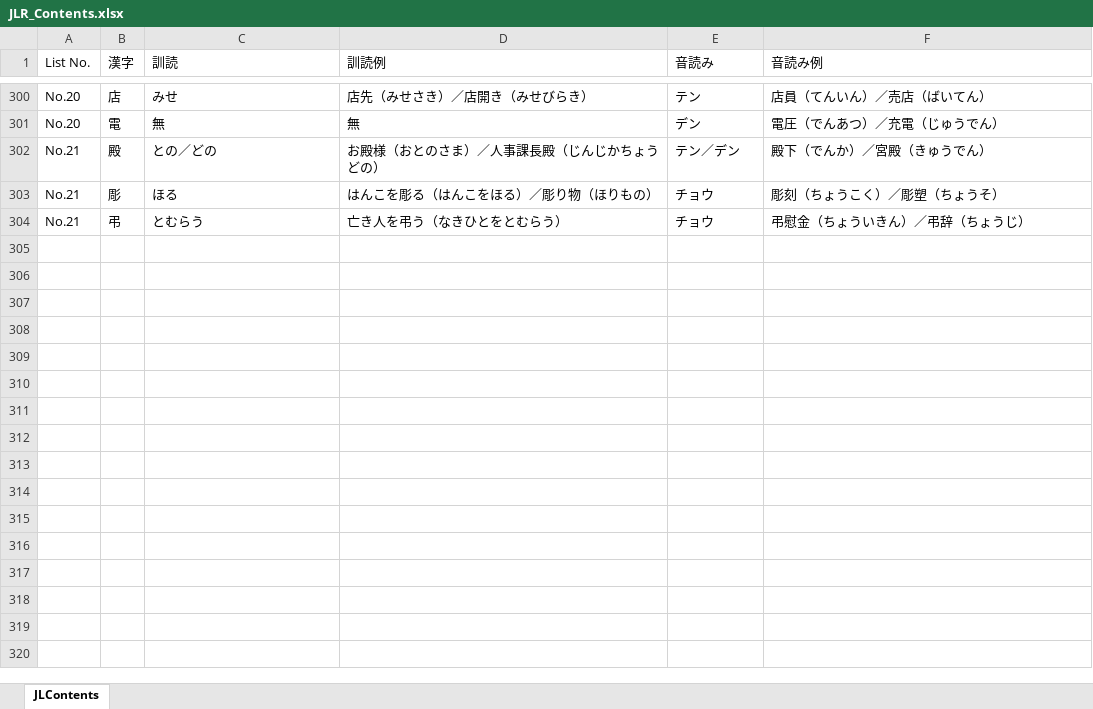
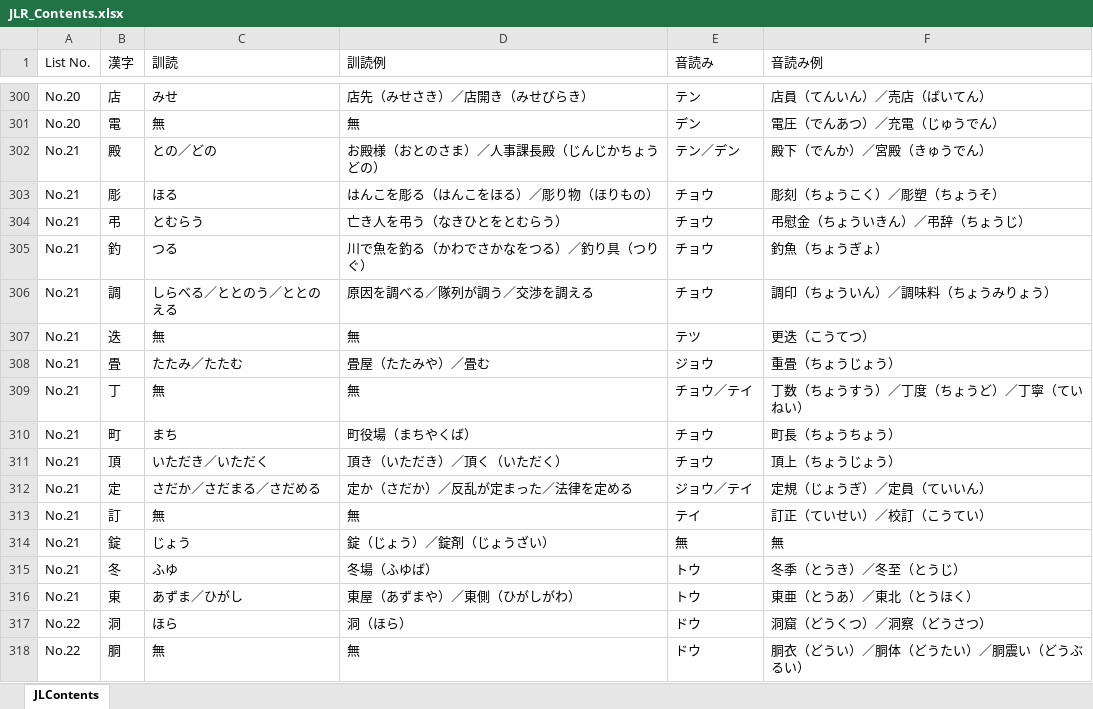
Before and after one commit to LucasGONGSUN/JLR_Beta, an Excel workbook: JLR_Contents.xlsx, sheet JLContents, drawn as a sheet; only a part is shown, gaps mark what is left out; values as stored, in another font and other column widths than the file's, no borders; the diff names each change by its address in the sheet, - before the commit and + after, or states it on an @@ line.

```diff
--- a/JLR_Contents.xlsx (sheet JLContents)
+++ b/JLR_Contents.xlsx (sheet JLContents)
+row 305: No.21 | 釣 | つる | 川で魚を釣る（かわでさかなをつる）／釣り具（つりぐ） | チョウ | 釣魚（ちょうぎょ）
+row 306: No.21 | 調 | しらべる／ととのう／ととのえる | 原因を調べる／隊列が調う／交渉を調える | チョウ | 調印（ちょういん）／調味料（ちょうみりょう）
+row 307: No.21 | 迭 | 無 | 無 | テツ | 更迭（こうてつ）
+row 308: No.21 | 畳 | たたみ／たたむ | 畳屋（たたみや）／畳む | ジョウ | 重畳（ちょうじょう）
+row 309: No.21 | 丁 | 無 | 無 | チョウ／テイ | 丁数（ちょうすう）／丁度（ちょうど）／丁寧（ていねい）
+row 310: No.21 | 町 | まち | 町役場（まちやくば） | チョウ | 町長（ちょうちょう）
+row 311: No.21 | 頂 | いただき／いただく | 頂き（いただき）／頂く（いただく） | チョウ | 頂上（ちょうじょう）
+row 312: No.21 | 定 | さだか／さだまる／さだめる | 定か（さだか）／反乱が定まった／法律を定める | ジョウ／テイ | 定規（じょうぎ）／定員（ていいん）
+row 313: No.21 | 訂 | 無 | 無 | テイ | 訂正（ていせい）／校訂（こうてい）
+row 314: No.21 | 錠 | じょう | 錠（じょう）／錠剤（じょうざい） | 無 | 無
+row 315: No.21 | 冬 | ふゆ | 冬場（ふゆば） | トウ | 冬季（とうき）／冬至（とうじ）
+row 316: No.21 | 東 | あずま／ひがし | 東屋（あずまや）／東側（ひがしがわ） | トウ | 東亜（とうあ）／東北（とうほく）
+row 317: No.22 | 洞 | ほら | 洞（ほら） | ドウ | 洞窟（どうくつ）／洞察（どうさつ）
+row 318: No.22 | 胴 | 無 | 無 | ドウ | 胴衣（どうい）／胴体（どうたい）／胴震い（どうぶるい）
```
Also changed, not shown: 1 other file.
